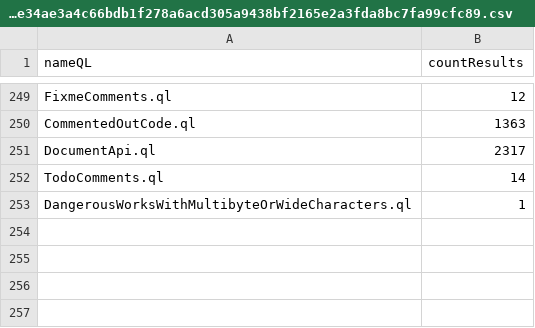
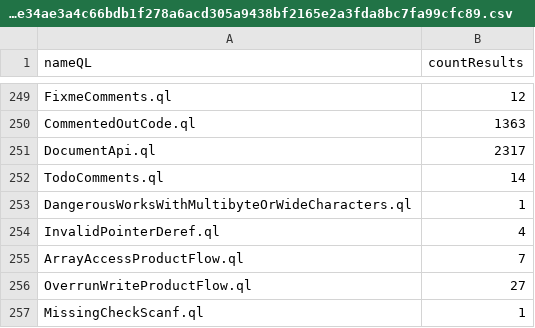
Before and after one commit to gergimentr/alldb, a CSV file: results/e0aa94808c7464eb5bd279dc41b65697ab93300e0267764dc423d40747ca8d45990215e34ae3a4c66bdb1f278a6acd305a9438bf2165e2a3fda8bc7fa99cfc89.csv, drawn as a sheet; only a part is shown, gaps mark what is left out.

Commit message:
result works

```diff
--- a/results/e0aa94808c7464eb5bd279dc41b65697ab93300e0267764dc423d40747ca8d45990215e34ae3a4c66bdb1f278a6acd305a9438bf2165e2a3fda8bc7fa99cfc89.csv
+++ b/results/e0aa94808c7464eb5bd279dc41b65697ab93300e0267764dc423d40747ca8d45990215e34ae3a4c66bdb1f278a6acd305a9438bf2165e2a3fda8bc7fa99cfc89.csv
@@ -253 +253,5 @@ TodoComments.ql,14
 DangerousWorksWithMultibyteOrWideCharacters.ql,1
+InvalidPointerDeref.ql,4
+ArrayAccessProductFlow.ql,7
+OverrunWriteProductFlow.ql,27
+MissingCheckScanf.ql,1
```
Also changed, not shown: results/04f2be8187d758d29ced86260f3a3844f56a00cd7ed8f0b9b756f7b63e09f8ad5fcae9f3555ff7f2416aed7d54555526c55395ba75bce915d88eb150140e9cad.csv, results/0c833c9eab91d0fc43f512aaf04248b06b1cc60c43ad533ac6569b81c60f15e7cf9c520e4f3f663fe1226b355fb5e258956b702d2963c6614fa60858cb46311d.csv, 2 other files.
